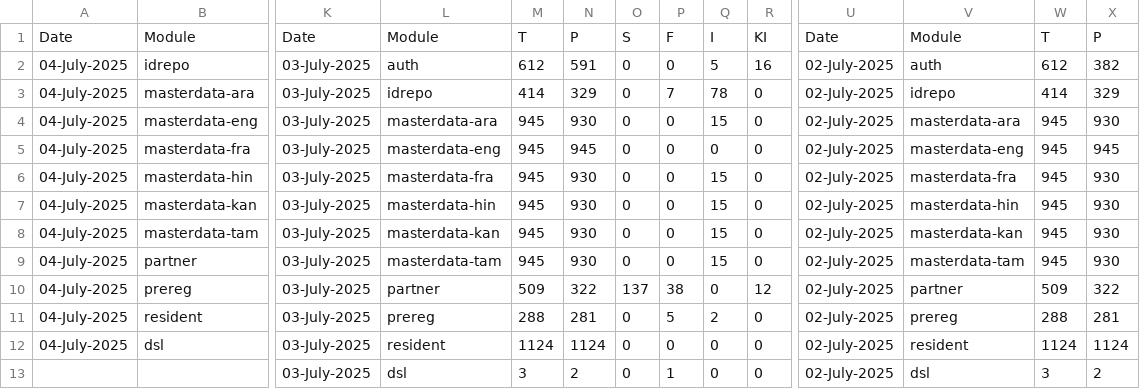
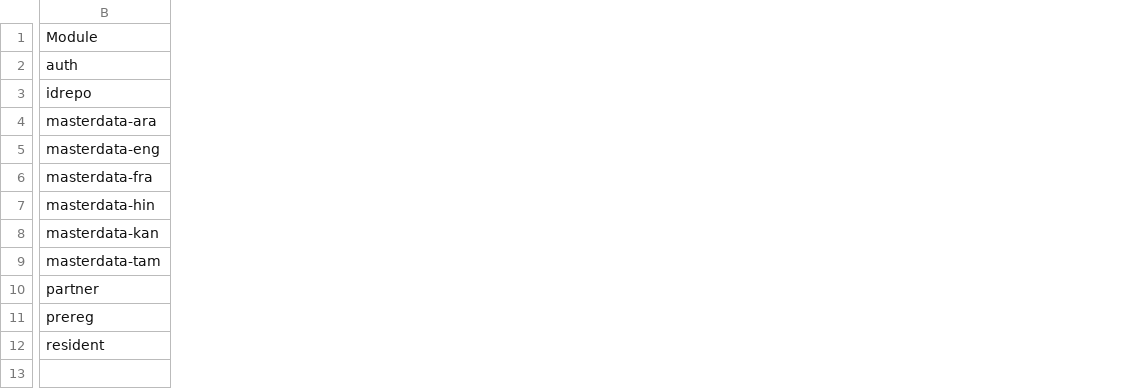
Before and after one commit to mosip/mosip-labs, a CSV file: minio-report-tracker/spreadsheet/dev-int.csv, drawn as a sheet; only a part is shown, gaps mark what is left out; removed rows and columns are numbered as before the commit, all else as after; rows hold the shown columns only; the diff covers the shown part only; the diff names each change by its address in the sheet, - before the commit and + after, or states it on an @@ line.

```diff
--- a/minio-report-tracker/spreadsheet/dev-int.csv
+++ b/minio-report-tracker/spreadsheet/dev-int.csv
-column A, rows 1-11: Date | 04-July-2025 | 04-July-2025 | 04-July-2025 | 04-July-2025 | 04-July-2025 | 04-July-2025 | 04-July-2025 | 04-July-2025 | 04-July-2025 | 04-July-2025
-column K, rows 1-11: Date | 03-July-2025 | 03-July-2025 | 03-July-2025 | 03-July-2025 | 03-July-2025 | 03-July-2025 | 03-July-2025 | 03-July-2025 | 03-July-2025 | 03-July-2025
-column L, rows 1-11: Module | auth | idrepo | masterdata-ara | masterdata-eng | masterdata-fra | masterdata-hin | masterdata-kan | masterdata-tam | partner | prereg
-column M, rows 1-11: T | 612 | 414 | 945 | 945 | 945 | 945 | 945 | 945 | 509 | 288
-column N, rows 1-11: P | 591 | 329 | 930 | 945 | 930 | 930 | 930 | 930 | 322 | 281
-column O, rows 1-11: S | 0 | 0 | 0 | 0 | 0 | 0 | 0 | 0 | 137 | 0
-column P, rows 1-11: F | 0 | 7 | 0 | 0 | 0 | 0 | 0 | 0 | 38 | 5
-column Q, rows 1-11: I | 5 | 78 | 15 | 0 | 15 | 15 | 15 | 15 | 0 | 2
-column R, rows 1-11: KI | 16 | 0 | 0 | 0 | 0 | 0 | 0 | 0 | 12 | 0
-column U, rows 1-11: Date | 02-July-2025 | 02-July-2025 | 02-July-2025 | 02-July-2025 | 02-July-2025 | 02-July-2025 | 02-July-2025 | 02-July-2025 | 02-July-2025 | 02-July-2025
-column V, rows 1-11: Module | auth | idrepo | masterdata-ara | masterdata-eng | masterdata-fra | masterdata-hin | masterdata-kan | masterdata-tam | partner | prereg
-column W, rows 1-11: T | 612 | 414 | 945 | 945 | 945 | 945 | 945 | 945 | 509 | 288
-column X, rows 1-11: P | 382 | 329 | 930 | 945 | 930 | 930 | 930 | 930 | 322 | 281
+row 2: auth
-row 12: 04-July-2025 | dsl | 03-July-2025 | resident | 1124 | 1124 | 0 | 0 | 0 | 0 | 02-July-2025 | resident | 1124 | 1124
-row 13:  |  | 03-July-2025 | dsl | 3 | 2 | 0 | 1 | 0 | 0 | 02-July-2025 | dsl | 3 | 2
```
Also changed, not shown: 4 added columns, 11 removed columns and 15 edited cells elsewhere in this file, minio-report-tracker/spreadsheet/cellbox21.csv, minio-report-tracker/spreadsheet/collab.csv.
